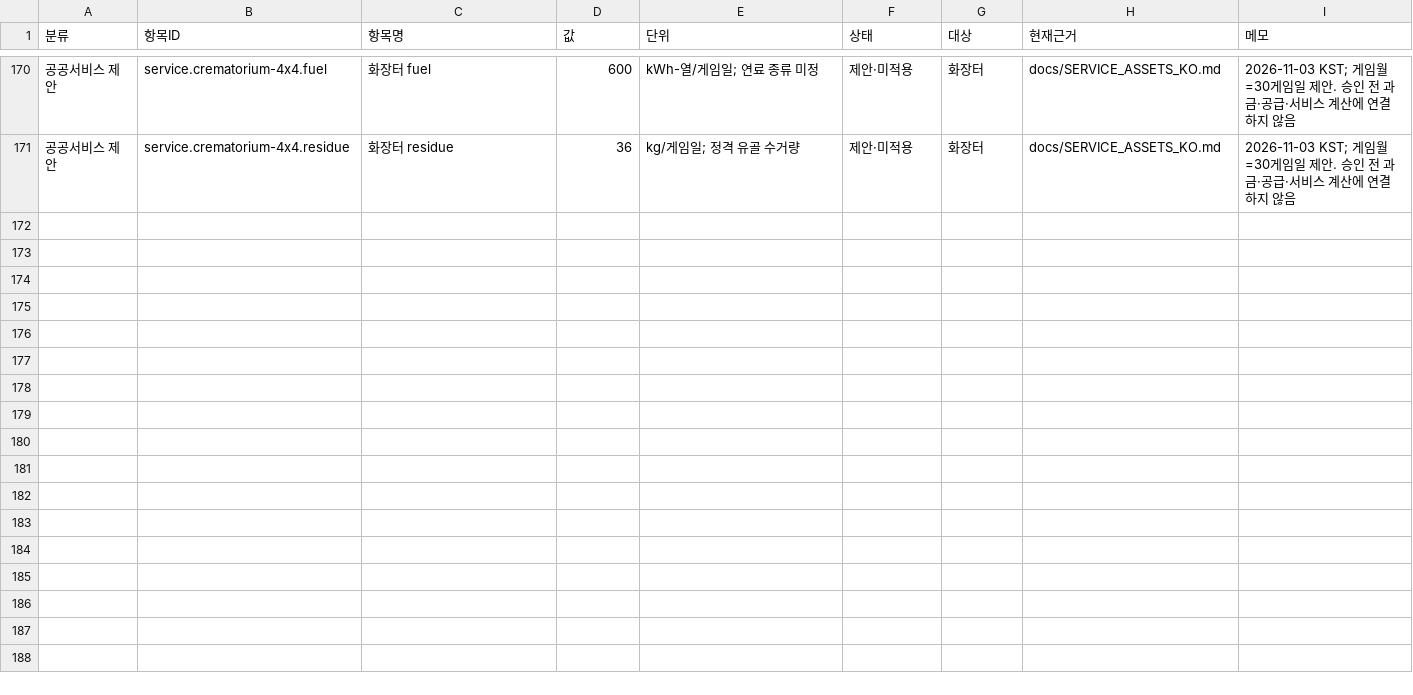
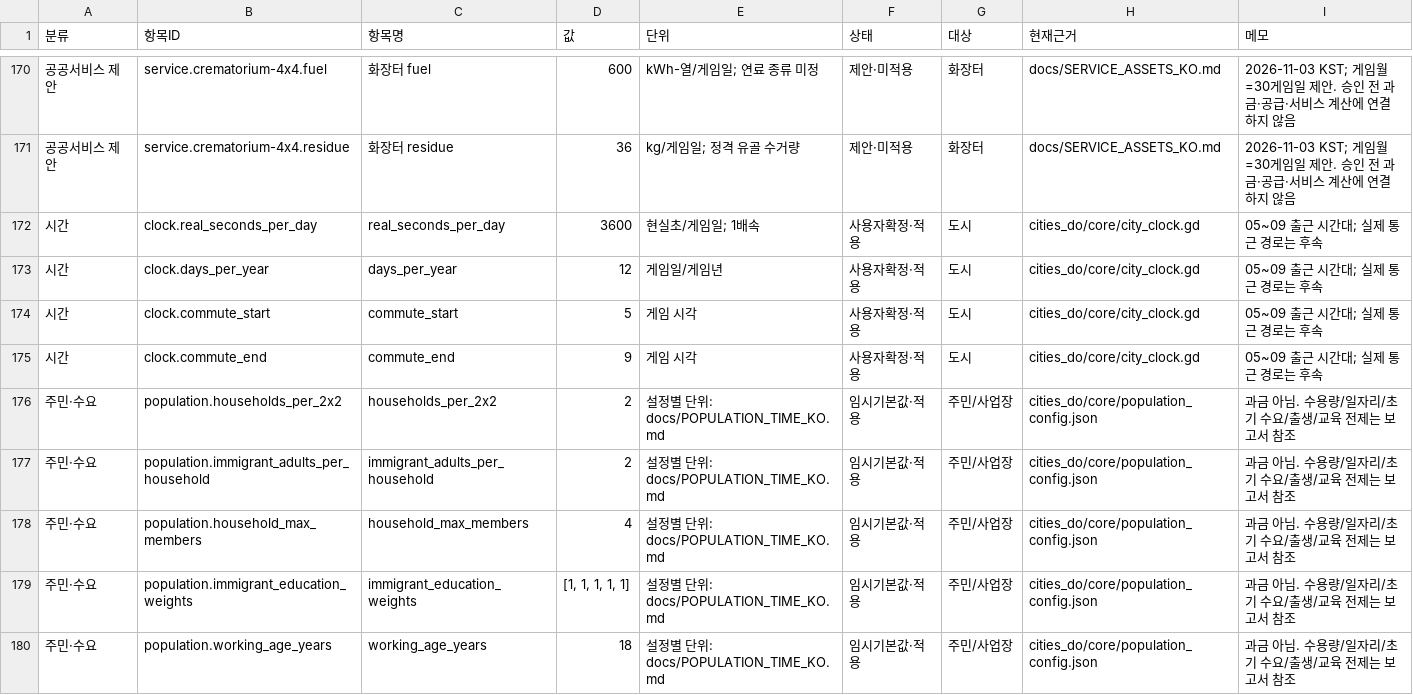
Before and after one commit to rlatkdeh0001-creator/simcity, a CSV file: docs/economy-balance/ECONOMY_BALANCE.csv, drawn as a sheet; only a part is shown, gaps mark what is left out; the diff covers the shown part only; the diff names each change by its address in the sheet, - before the commit and + after, or states it on an @@ line.

Commit message:
Add residential-first population demand education jobs and twelve-day clock

```diff
--- a/docs/economy-balance/ECONOMY_BALANCE.csv
+++ b/docs/economy-balance/ECONOMY_BALANCE.csv
+row 172: 시간 | clock.real_seconds_per_day | real_seconds_per_day | 3600 | 현실초/게임일; 1배속 | 사용자확정·적용 | 도시 | cities_do/core/city_clock.gd | 05~09 출근 시간대; 실제 통근 경로는 후속
+row 173: 시간 | clock.days_per_year | days_per_year | 12 | 게임일/게임년 | 사용자확정·적용 | 도시 | cities_do/core/city_clock.gd | 05~09 출근 시간대; 실제 통근 경로는 후속
+row 174: 시간 | clock.commute_start | commute_start | 5 | 게임 시각 | 사용자확정·적용 | 도시 | cities_do/core/city_clock.gd | 05~09 출근 시간대; 실제 통근 경로는 후속
+row 175: 시간 | clock.commute_end | commute_end | 9 | 게임 시각 | 사용자확정·적용 | 도시 | cities_do/core/city_clock.gd | 05~09 출근 시간대; 실제 통근 경로는 후속
+row 176: 주민·수요 | population.households_per_2x2 | households_per_2x2 | 2 | 설정별 단위: docs/POPULATION_TIME_KO.md | 임시기본값·적용 | 주민/사업장 | cities_do/core/population_config.json | 과금 아님. 수용량/일자리/초기 수요/출생/교육 전제는 보고서 참조
+row 177: 주민·수요 | population.immigrant_adults_per_household | immigrant_adults_per_household | 2 | 설정별 단위: docs/POPULATION_TIME_KO.md | 임시기본값·적용 | 주민/사업장 | cities_do/core/population_config.json | 과금 아님. 수용량/일자리/초기 수요/출생/교육 전제는 보고서 참조
+row 178: 주민·수요 | population.household_max_members | household_max_members | 4 | 설정별 단위: docs/POPULATION_TIME_KO.md | 임시기본값·적용 | 주민/사업장 | cities_do/core/population_config.json | 과금 아님. 수용량/일자리/초기 수요/출생/교육 전제는 보고서 참조
+row 179: 주민·수요 | population.immigrant_education_weights | immigrant_education_weights | [1, 1, 1, 1, 1] | 설정별 단위: docs/POPULATION_TIME_KO.md | 임시기본값·적용 | 주민/사업장 | cities_do/core/population_config.json | 과금 아님. 수용량/일자리/초기 수요/출생/교육 전제는 보고서 참조
+row 180: 주민·수요 | population.working_age_years | working_age_years | 18 | 설정별 단위: docs/POPULATION_TIME_KO.md | 임시기본값·적용 | 주민/사업장 | cities_do/core/population_config.json | 과금 아님. 수용량/일자리/초기 수요/출생/교육 전제는 보고서 참조
```
Also changed, not shown: 8 added rows elsewhere in this file, 57 other files.
